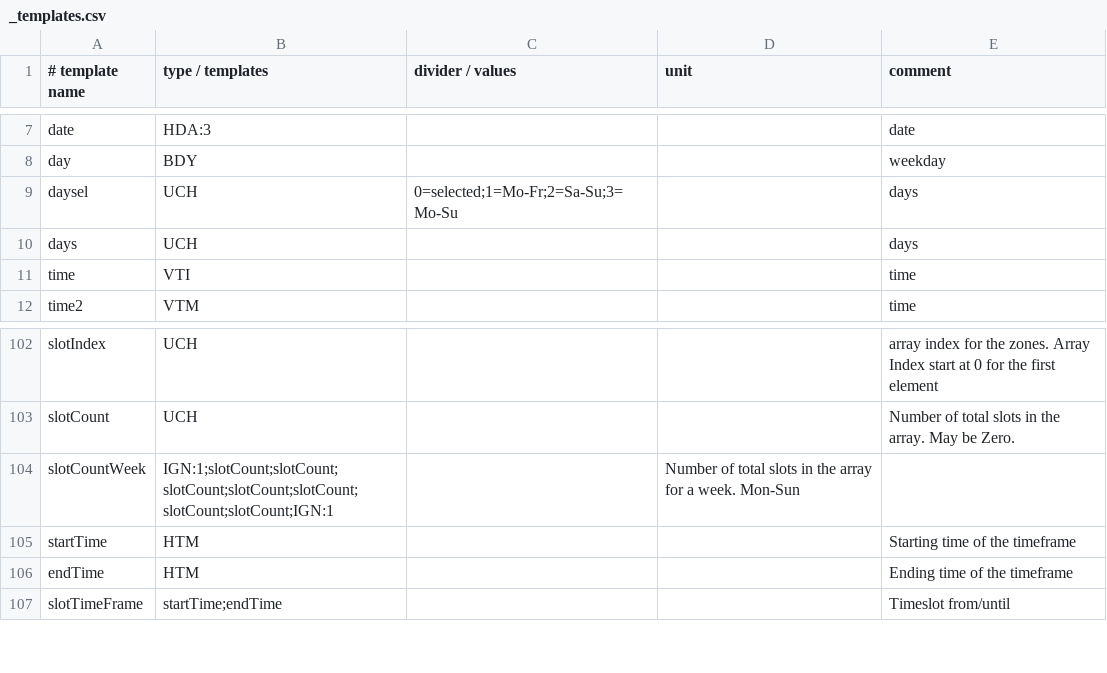
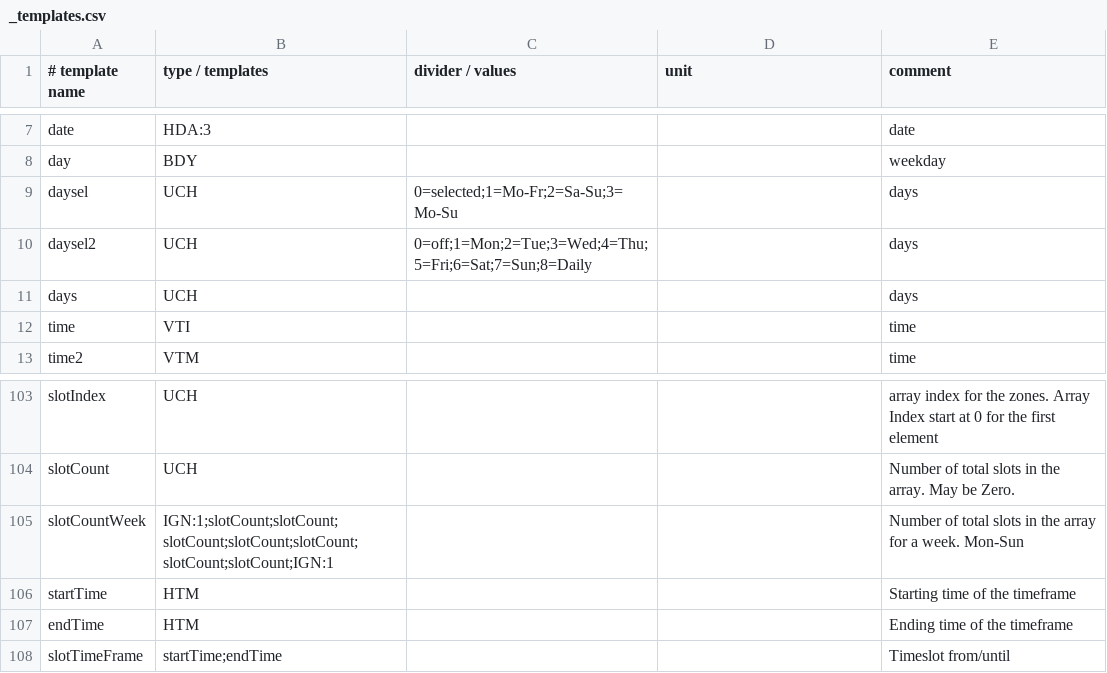
Before and after one commit to xerion3800/ebusd-configuration, a CSV file: ebusd-2.1.x/en/vaillant/_templates.csv, drawn as a sheet; only a part is shown, gaps mark what is left out.

Commit message:
New field definitions for CTLV2
08.hmu.csv:
- No new field definitions
- Adjusted unknown message type from HEX:number to HEX:* to avoid specifying length

15.ctlv2.csv:
- New field definitions for
+ Hybrid Manager setting (bivalence/trivalence)
+ HcEmergencyTemperature
+ HwcLegionellaDay and HwcLegionellaTime setting
+ Hc1/Hc2/Hc3CoolingEnabled
+ Hc1/Hc2/Hc3DewPointMonitoring
+ Hc1/Hc2/Hc3DewPointOffset
+ z1/z2/z3OpModeCooling (off, time controlled, manual)
+ z1/z2/z3ActualCoolingRoomTempDesired
+ z1/z2/z3CoolingRoomTempDesiredManualControlled
+ silent running Timer configuration
+ z1/z2/z3CTimer configurations (for schedules when running in cooling mode)
- Renamed existing field definitions (to improve naming consistency given newly discovered definitions)
+ z1/z2/z3OpMode --> z1/z2/z3OpModeHeating
+ z1/z2/z3CoolingTemp --> z1/z2/z3CoolingRoomTempDesiredTimeControlled
+ z1/z2/z3ActualRoomTempDesired --> z1/z2/z3ActualHeatingRoomTempDesired
+ z1/z2/z3SetRoomTempDesired --> z1/z2/z3HeatingRoomTempDesiredManualControlled
+ z1/z2/z3Timer configurations --> z1/z2/z3HTimer configurations (for schedules when running in heating mode)
- Added several Unknown placeholders for Hc1/z1 and generic to facility new field discovery

```diff
--- a/ebusd-2.1.x/en/vaillant/_templates.csv
+++ b/ebusd-2.1.x/en/vaillant/_templates.csv
@@ -9,2 +9,3 @@ day,BDY,,,weekday
 daysel,UCH,0=selected;1=Mo-Fr;2=Sa-Su;3=Mo-Su,,days
+daysel2,UCH,0=off;1=Mon;2=Tue;3=Wed;4=Thu;5=Fri;6=Sat;7=Sun;8=Daily,,days
 days,UCH,,,days
@@ -103,3 +104,3 @@ slotIndex,UCH,,,array index for the zones. Array Index start at 0 for the first
 slotCount,UCH,,,Number of total slots in the array. May be Zero.
-slotCountWeek,IGN:1;slotCount;slotCount;slotCount;slotCount;slotCount;slotCount;slotCount;IGN:1,,Number of total slots in the array for a week. Mon-Sun
+slotCountWeek,IGN:1;slotCount;slotCount;slotCount;slotCount;slotCount;slotCount;slotCount;IGN:1,,,Number of total slots in the array for a week. Mon-Sun
 startTime,HTM,,,Starting time of the timeframe
```
Also changed, not shown: ebusd-2.1.x/en/vaillant/08.hmu.csv, 1 other file.
